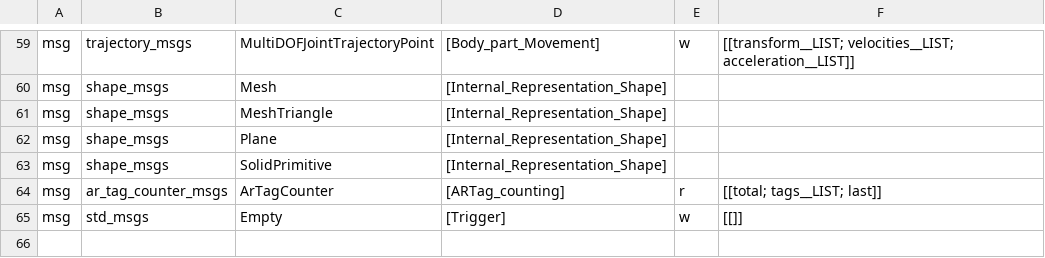
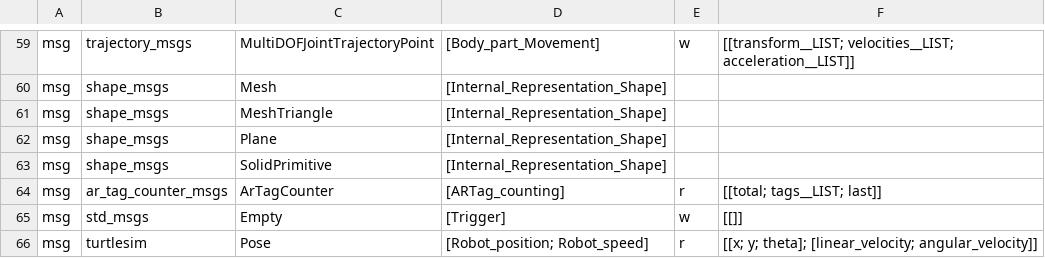
Before and after one commit to kmi-robots/onto-rob-ros-backend, a CSV file: msg-srv.csv, drawn as a sheet; only a part is shown, gaps mark what is left out; the diff names each change by its address in the sheet, - before the commit and + after, or states it on an @@ line.

Commit message:
message list and KB

```diff
--- a/msg-srv.csv
+++ b/msg-srv.csv
+row 66: msg | turtlesim | Pose | [Robot_position; Robot_speed] | r | [[x; y; theta]; [linear_velocity; angular_velocity]]
```
Also changed, not shown: 1 other file.
